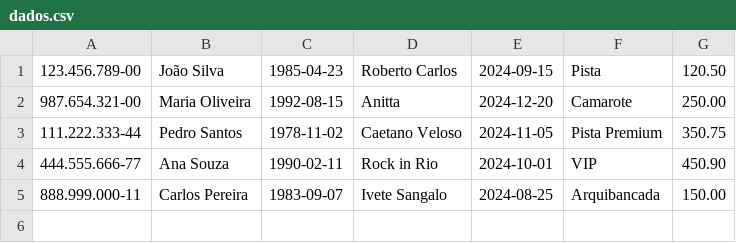
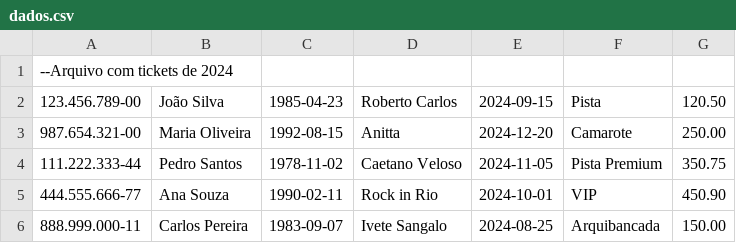
Before and after one commit to gabrielrgl/alura-spring-batch, a CSV file: files/dados.csv, drawn as a sheet.

```diff
--- a/files/dados.csv
+++ b/files/dados.csv
@@ -1 +1,2 @@
+--Arquivo com tickets de 2024
 123.456.789-00;João Silva;1985-04-23;Roberto Carlos;2024-09-15;Pista;120.50
```
Also changed, not shown: 1 other file.
